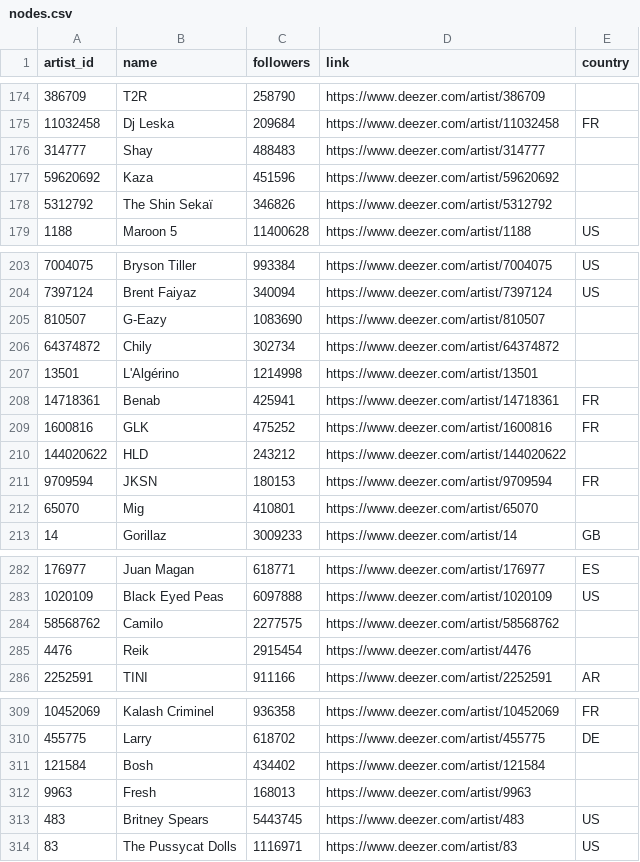
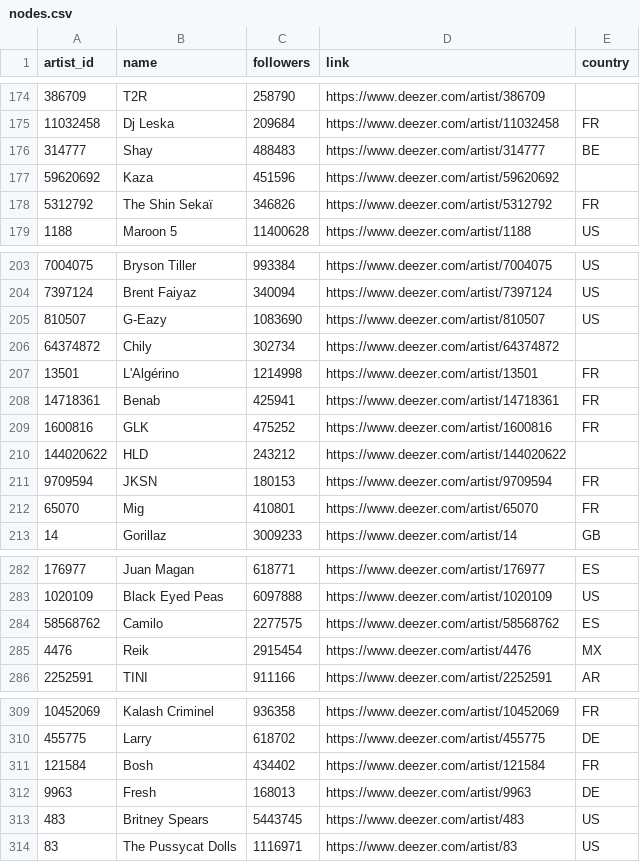
Before and after one commit to julianlebouc/CollabRoute, a CSV file: data/nodes.csv, drawn as a sheet; only a part is shown, gaps mark what is left out; the diff covers the shown part only.

```diff
--- a/data/nodes.csv
+++ b/data/nodes.csv
@@ -175,5 +175,5 @@
 11032458,Dj Leska,209684,https://www.deezer.com/artist/11032458,FR
-314777,Shay,488483,https://www.deezer.com/artist/314777,
+314777,Shay,488483,https://www.deezer.com/artist/314777,BE
 59620692,Kaza,451596,https://www.deezer.com/artist/59620692,
-5312792,The Shin Sekaï,346826,https://www.deezer.com/artist/5312792,
+5312792,The Shin Sekaï,346826,https://www.deezer.com/artist/5312792,FR
 1188,Maroon 5,11400628,https://www.deezer.com/artist/1188,US
@@ -204,5 +204,5 @@
 7397124,Brent Faiyaz,340094,https://www.deezer.com/artist/7397124,US
-810507,G-Eazy,1083690,https://www.deezer.com/artist/810507,
+810507,G-Eazy,1083690,https://www.deezer.com/artist/810507,US
 64374872,Chily,302734,https://www.deezer.com/artist/64374872,
-13501,L'Algérino,1214998,https://www.deezer.com/artist/13501,
+13501,L'Algérino,1214998,https://www.deezer.com/artist/13501,FR
 14718361,Benab,425941,https://www.deezer.com/artist/14718361,FR
@@ -211,3 +211,3 @@
 9709594,JKSN,180153,https://www.deezer.com/artist/9709594,FR
-65070,Mig,410801,https://www.deezer.com/artist/65070,
+65070,Mig,410801,https://www.deezer.com/artist/65070,FR
 14,Gorillaz,3009233,https://www.deezer.com/artist/14,GB
@@ -283,4 +283,4 @@
 1020109,Black Eyed Peas,6097888,https://www.deezer.com/artist/1020109,US
-58568762,Camilo,2277575,https://www.deezer.com/artist/58568762,
-4476,Reik,2915454,https://www.deezer.com/artist/4476,
+58568762,Camilo,2277575,https://www.deezer.com/artist/58568762,ES
+4476,Reik,2915454,https://www.deezer.com/artist/4476,MX
 2252591,TINI,911166,https://www.deezer.com/artist/2252591,AR
@@ -310,4 +310,4 @@
 455775,Larry,618702,https://www.deezer.com/artist/455775,DE
-121584,Bosh,434402,https://www.deezer.com/artist/121584,
-9963,Fresh,168013,https://www.deezer.com/artist/9963,
+121584,Bosh,434402,https://www.deezer.com/artist/121584,FR
+9963,Fresh,168013,https://www.deezer.com/artist/9963,DE
 483,Britney Spears,5443745,https://www.deezer.com/artist/483,US
```
Also changed, not shown: 25 edited cells elsewhere in this file.
